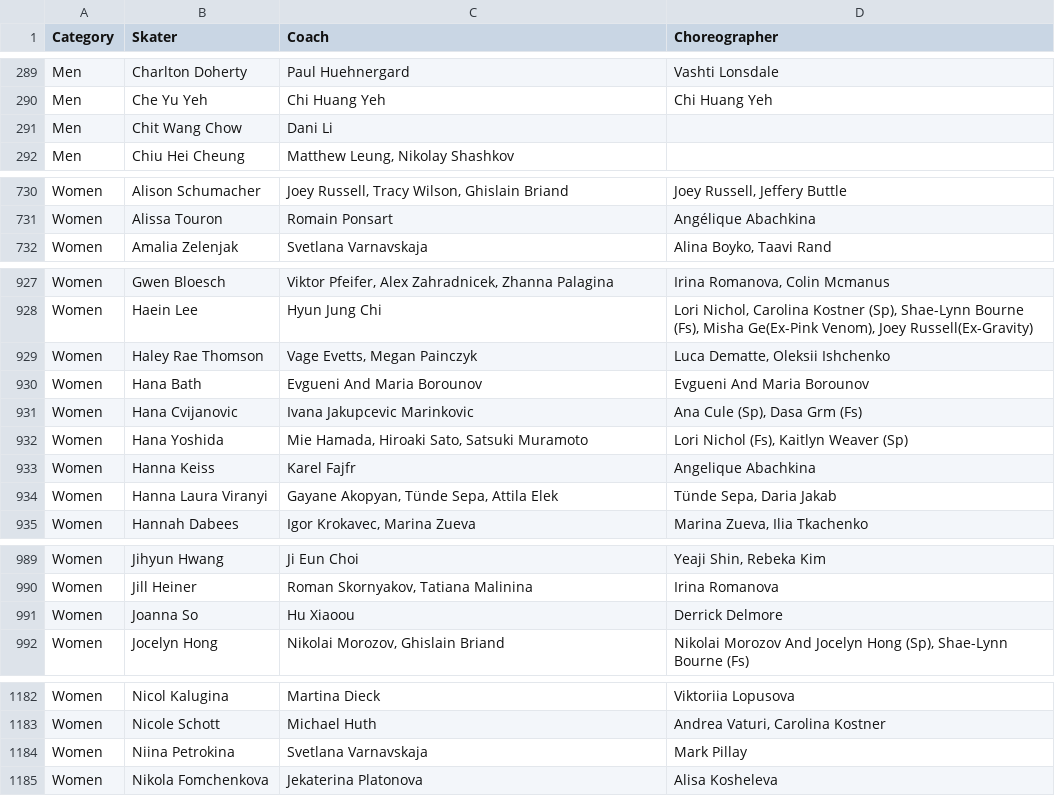
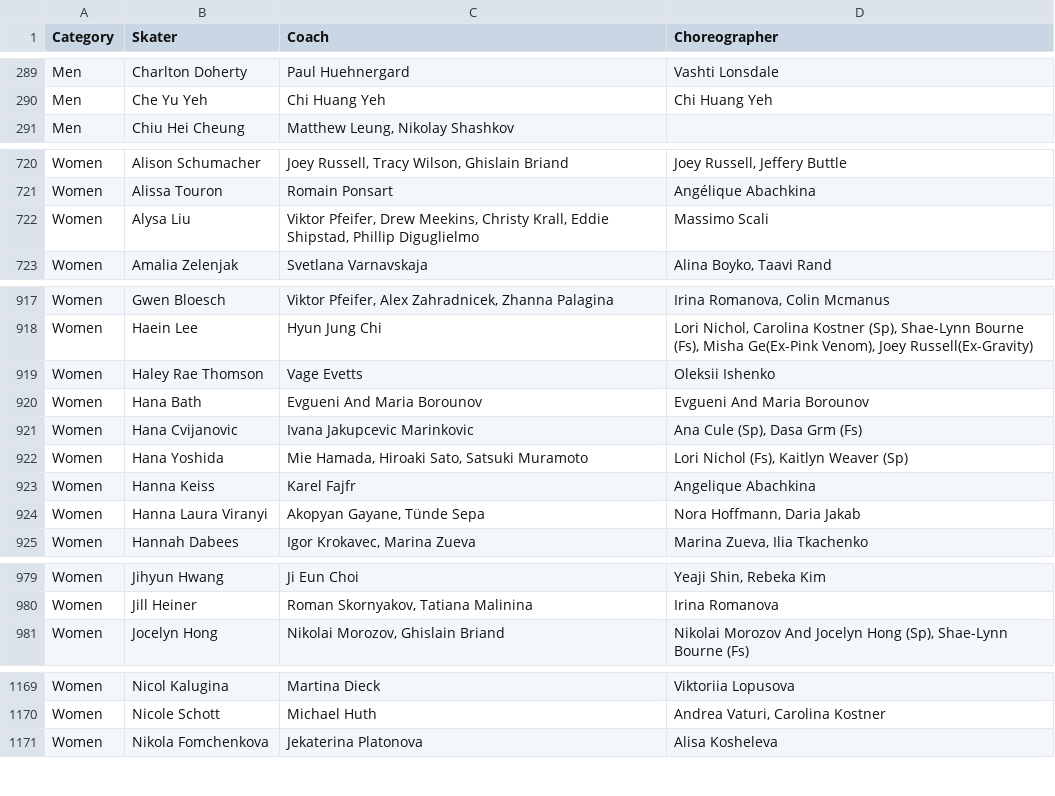
Before and after one commit to edomt/isu-data, a CSV file: data.csv, drawn as a sheet; only a part is shown, gaps mark what is left out; the diff covers the shown part only.

```diff
--- a/data.csv
+++ b/data.csv
@@ -290,3 +290,2 @@ Men,Charlton Doherty,Paul Huehnergard,Vashti Lonsdale
 Men,Che Yu Yeh,Chi Huang Yeh,Chi Huang Yeh
-Men,Chit Wang Chow,Dani Li,
 Men,Chiu Hei Cheung,"Matthew Leung, Nikolay Shashkov",
@@ -731,2 +721,3 @@ Women,Alison Schumacher,"Joey Russell, Tracy Wilson, Ghislain Briand","Joey Russ
 Women,Alissa Touron,Romain Ponsart,Angélique Abachkina
+Women,Alysa Liu,"Viktor Pfeifer, Drew Meekins, Christy Krall, Eddie Shipstad, Phillip Diguglielmo",Massimo Scali
 Women,Amalia Zelenjak,Svetlana Varnavskaja,"Alina Boyko, Taavi Rand"
@@ -928,3 +918,3 @@ Women,Gwen Bloesch,"Viktor Pfeifer, Alex Zahradnicek, Zhanna Palagina","Irina Ro
 Women,Haein Lee,Hyun Jung Chi," Lori Nichol, Carolina Kostner (Sp), Shae-Lynn Bourne (Fs), Misha Ge(Ex-Pink Venom), Joey Russell(Ex-Gravity)"
-Women,Haley Rae Thomson,"Vage Evetts, Megan Painczyk","Luca Dematte, Oleksii Ishchenko "
+Women,Haley Rae Thomson,Vage Evetts,Oleksii Ishenko 
 Women,Hana Bath,Evgueni And Maria Borounov,Evgueni And Maria Borounov
@@ -933,3 +923,3 @@ Women,Hana Yoshida,"Mie Hamada, Hiroaki Sato, Satsuki Muramoto","Lori Nichol (Fs
 Women,Hanna Keiss,Karel Fajfr,Angelique Abachkina
-Women,Hanna Laura Viranyi,"Gayane Akopyan, Tünde Sepa, Attila Elek","Tünde Sepa, Daria Jakab"
+Women,Hanna Laura Viranyi,"Akopyan Gayane, Tünde Sepa","Nora Hoffmann, Daria Jakab"
 Women,Hannah Dabees,"Igor Krokavec, Marina Zueva","Marina Zueva, Ilia Tkachenko"
@@ -990,3 +980,2 @@ Women,Jihyun Hwang,Ji Eun Choi,"Yeaji Shin, Rebeka Kim"
 Women,Jill Heiner,"Roman Skornyakov, Tatiana Malinina",Irina Romanova
-Women,Joanna So,Hu Xiaoou,Derrick Delmore  
 Women,Jocelyn Hong,"Nikolai Morozov, Ghislain Briand","Nikolai Morozov And Jocelyn Hong (Sp), Shae-Lynn Bourne (Fs)"
@@ -1183,3 +1170,2 @@ Women,Nicol Kalugina,Martina Dieck,Viktoriia Lopusova
 Women,Nicole Schott,Michael Huth,"Andrea Vaturi, Carolina Kostner"
-Women,Niina Petrokina,Svetlana Varnavskaja,Mark Pillay
 Women,Nikola Fomchenkova,Jekaterina Platonova,Alisa Kosheleva
```
Also changed, not shown: 15 removed rows and 48 edited cells elsewhere in this file.
